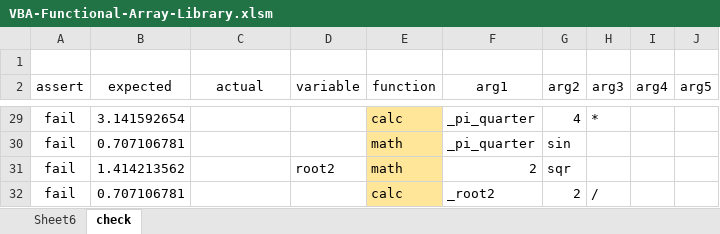
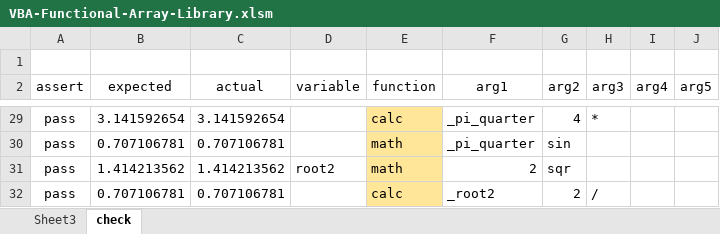
Before and after one commit to mnru/VBA-Functional-Array, an Excel workbook: bin/VBA-Functional-Array-Library.xlsm, sheet check, drawn as a sheet; only a part is shown, gaps mark what is left out; values as stored, in another font and other column widths than the file's, no borders; charts and pictures and conditional formats and table styles not drawn; the diff covers the shown part only; the diff names each change by its address in the sheet, - before the commit and + after, or states it on an @@ line.

```diff
--- a/bin/VBA-Functional-Array-Library.xlsm (sheet check)
+++ b/bin/VBA-Functional-Array-Library.xlsm (sheet check)
-sheet tab: Sheet6
+sheet tab: Sheet3
-A29:A32 (assert): fail
+A29:A32 (assert): pass
-C29 (actual): (empty)
+C29 (actual): 3.141592654
-C30 (actual): (empty)
+C30 (actual): 0.707106781
-C31 (actual): (empty)
+C31 (actual): 1.414213562
-C32 (actual): (empty)
+C32 (actual): 0.707106781
```
Also changed, not shown: 52 edited cells elsewhere in this sheet, 2 other files.
